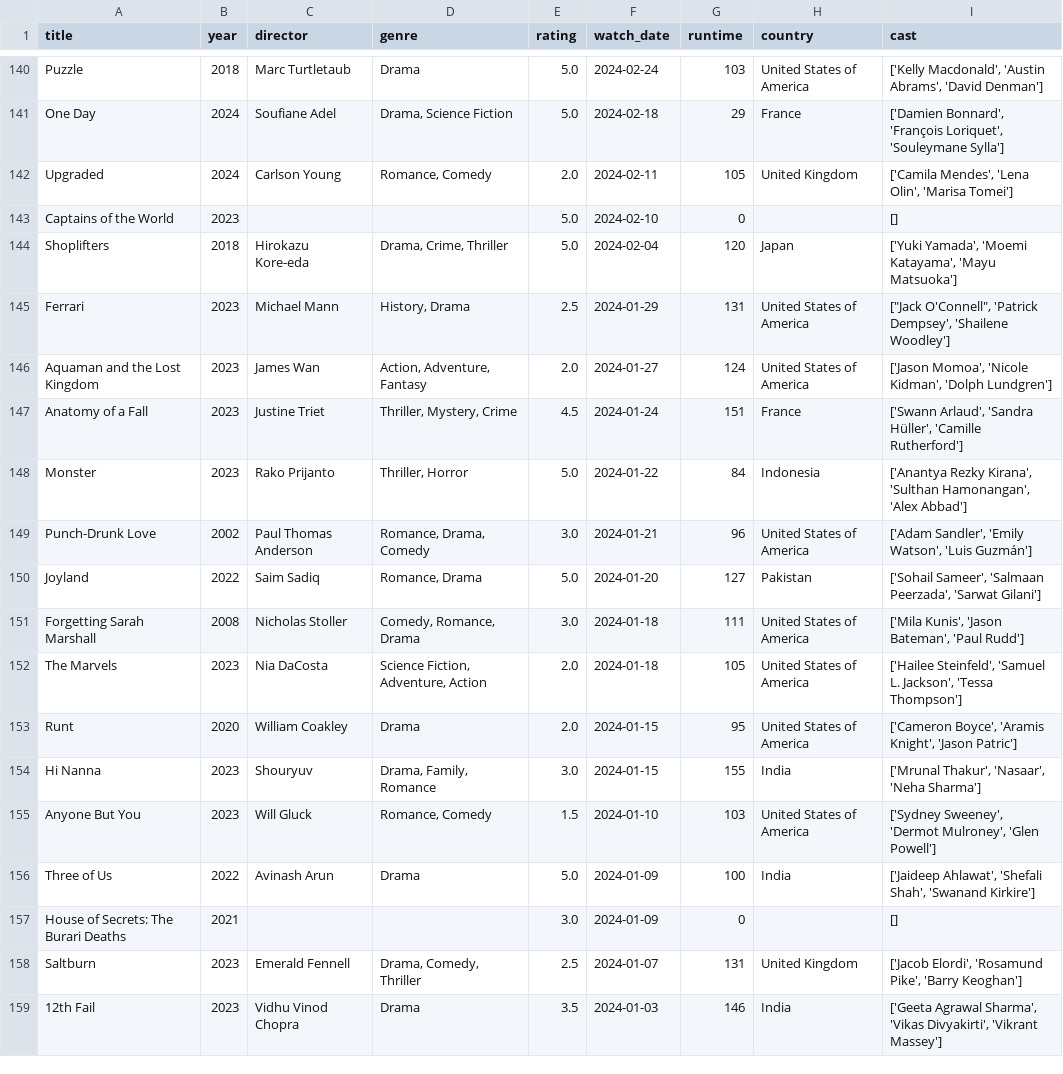
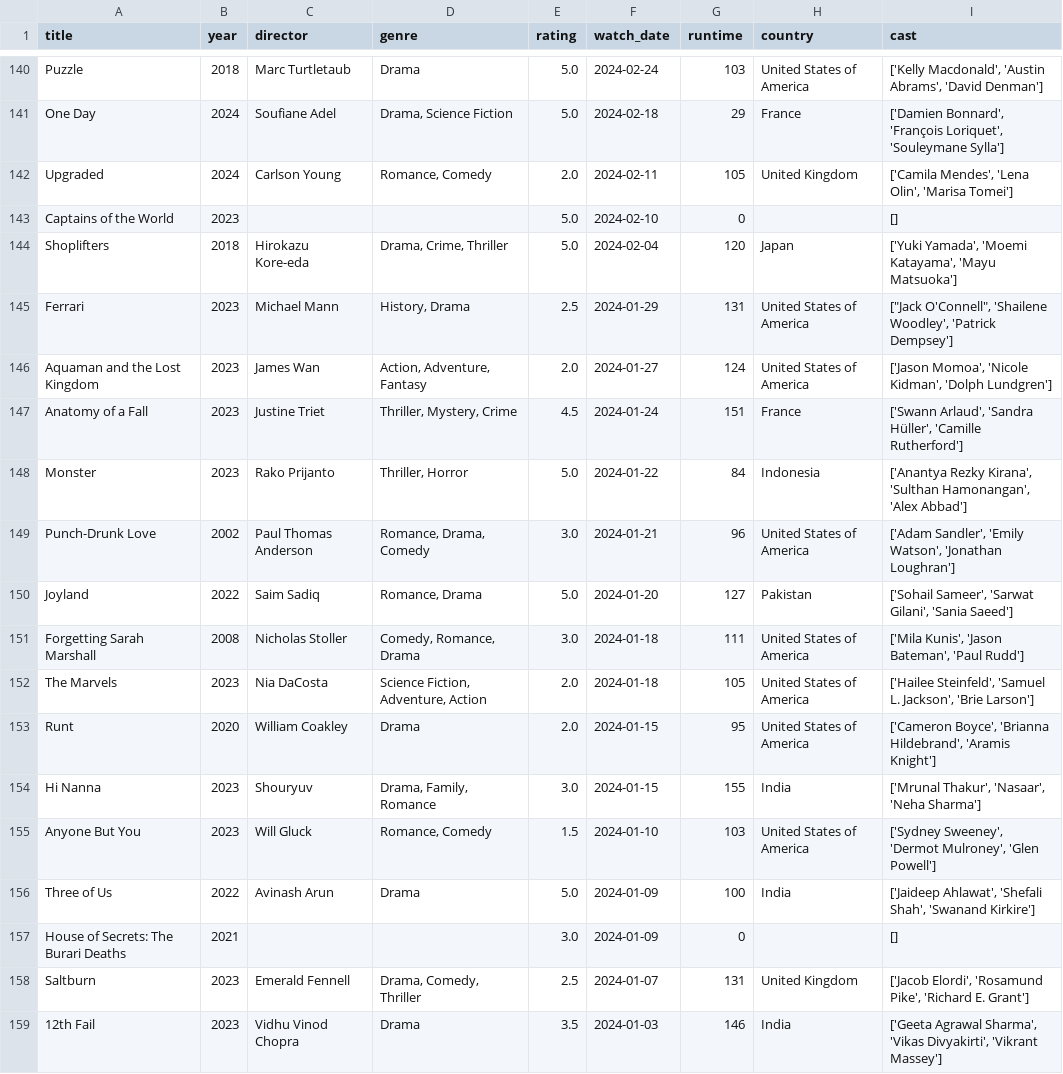
Before and after one commit to sarthakk88/letterboxd-wrapped, a CSV file: data/movies.csv, drawn as a sheet; only a part is shown, gaps mark what is left out; the diff covers the shown part only.

```diff
--- a/data/movies.csv
+++ b/data/movies.csv
@@ -144,3 +144,3 @@ Captains of the World,2023,,,5.0,2024-02-10,0,,[]
 Shoplifters,2018,Hirokazu Kore-eda,"Drama, Crime, Thriller",5.0,2024-02-04,120,Japan,"['Yuki Yamada', 'Moemi Katayama', 'Mayu Matsuoka']"
-Ferrari,2023,Michael Mann,"History, Drama",2.5,2024-01-29,131,United States of America,"[""Jack O'Connell"", 'Patrick Dempsey', 'Shailene Woodley']"
+Ferrari,2023,Michael Mann,"History, Drama",2.5,2024-01-29,131,United States of America,"[""Jack O'Connell"", 'Shailene Woodley', 'Patrick Dempsey']"
 Aquaman and the Lost Kingdom,2023,James Wan,"Action, Adventure, Fantasy",2.0,2024-01-27,124,United States of America,"['Jason Momoa', 'Nicole Kidman', 'Dolph Lundgren']"
@@ -148,7 +148,7 @@ Anatomy of a Fall,2023,Justine Triet,"Thriller, Mystery, Crime",4.5,2024-01-24,1
 Monster,2023,Rako Prijanto,"Thriller, Horror",5.0,2024-01-22,84,Indonesia,"['Anantya Rezky Kirana', 'Sulthan Hamonangan', 'Alex Abbad']"
-Punch-Drunk Love,2002,Paul Thomas Anderson,"Romance, Drama, Comedy",3.0,2024-01-21,96,United States of America,"['Adam Sandler', 'Emily Watson', 'Luis Guzmán']"
-Joyland,2022,Saim Sadiq,"Romance, Drama",5.0,2024-01-20,127,Pakistan,"['Sohail Sameer', 'Salmaan Peerzada', 'Sarwat Gilani']"
+Punch-Drunk Love,2002,Paul Thomas Anderson,"Romance, Drama, Comedy",3.0,2024-01-21,96,United States of America,"['Adam Sandler', 'Emily Watson', 'Jonathan Loughran']"
+Joyland,2022,Saim Sadiq,"Romance, Drama",5.0,2024-01-20,127,Pakistan,"['Sohail Sameer', 'Sarwat Gilani', 'Sania Saeed']"
 Forgetting Sarah Marshall,2008,Nicholas Stoller,"Comedy, Romance, Drama",3.0,2024-01-18,111,United States of America,"['Mila Kunis', 'Jason Bateman', 'Paul Rudd']"
-The Marvels,2023,Nia DaCosta,"Science Fiction, Adventure, Action",2.0,2024-01-18,105,United States of America,"['Hailee Steinfeld', 'Samuel L. Jackson', 'Tessa Thompson']"
-Runt,2020,William Coakley,Drama,2.0,2024-01-15,95,United States of America,"['Cameron Boyce', 'Aramis Knight', 'Jason Patric']"
+The Marvels,2023,Nia DaCosta,"Science Fiction, Adventure, Action",2.0,2024-01-18,105,United States of America,"['Hailee Steinfeld', 'Samuel L. Jackson', 'Brie Larson']"
+Runt,2020,William Coakley,Drama,2.0,2024-01-15,95,United States of America,"['Cameron Boyce', 'Brianna Hildebrand', 'Aramis Knight']"
 Hi Nanna,2023,Shouryuv,"Drama, Family, Romance",3.0,2024-01-15,155,India,"['Mrunal Thakur', 'Nasaar', 'Neha Sharma']"
@@ -157,3 +157,3 @@ Three of Us,2022,Avinash Arun,Drama,5.0,2024-01-09,100,India,"['Jaideep Ahlawat'
 House of Secrets: The Burari Deaths,2021,,,3.0,2024-01-09,0,,[]
-Saltburn,2023,Emerald Fennell,"Drama, Comedy, Thriller",2.5,2024-01-07,131,United Kingdom,"['Jacob Elordi', 'Rosamund Pike', 'Barry Keoghan']"
+Saltburn,2023,Emerald Fennell,"Drama, Comedy, Thriller",2.5,2024-01-07,131,United Kingdom,"['Jacob Elordi', 'Rosamund Pike', 'Richard E. Grant']"
 12th Fail,2023,Vidhu Vinod Chopra,Drama,3.5,2024-01-03,146,India,"['Geeta Agrawal Sharma', 'Vikas Divyakirti', 'Vikrant Massey']"
```
Also changed, not shown: 86 edited cells elsewhere in this file, 1 other file.
